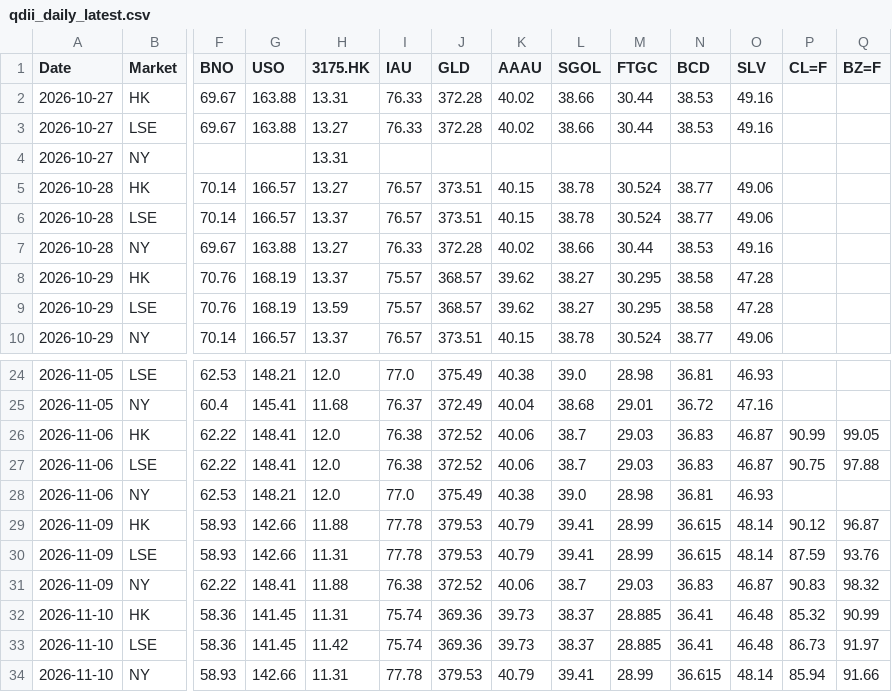
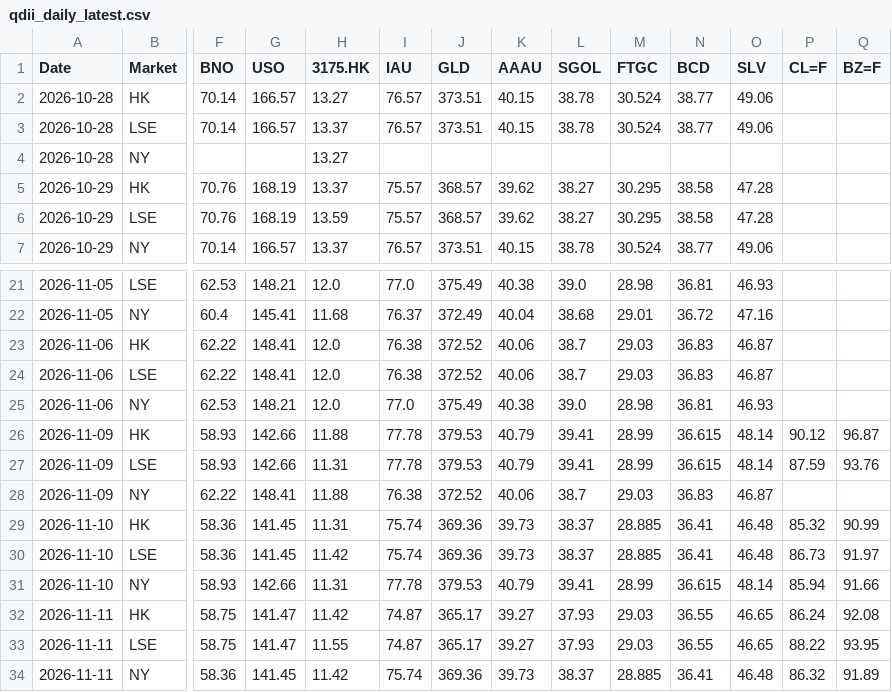
Before and after one commit to shichengchengya-web/iopv, a CSV file: output/qdii_daily_latest.csv, drawn as a sheet; only a part is shown, gaps mark what is left out; the shorter side is filled out with more unchanged rows; removed rows and columns are numbered as before the commit, all else as after; rows hold the shown columns only; the diff names each change by its address in the sheet, - before the commit and + after, or states it on an @@ line.

```diff
--- a/output/qdii_daily_latest.csv
+++ b/output/qdii_daily_latest.csv
-row 2: 2026-10-27 | HK | 69.67 | 163.88 | 13.31 | 76.33 | 372.28 | 40.02 | 38.66 | 30.44 | 38.53 | 49.16
-row 3: 2026-10-27 | LSE | 69.67 | 163.88 | 13.27 | 76.33 | 372.28 | 40.02 | 38.66 | 30.44 | 38.53 | 49.16
-row 4: 2026-10-27 | NY |  |  | 13.31
-row 7: 2026-10-28 | NY | 69.67 | 163.88 | 13.27 | 76.33 | 372.28 | 40.02 | 38.66 | 30.44 | 38.53 | 49.16
+row 4: 2026-10-28 | NY |  |  | 13.27
-P23 (CL=F): 90.99
+P23 (CL=F): (empty)
-Q23 (BZ=F): 99.05
+Q23 (BZ=F): (empty)
-P24 (CL=F): 90.75
+P24 (CL=F): (empty)
-Q24 (BZ=F): 97.88
+Q24 (BZ=F): (empty)
-P28 (CL=F): 90.83
+P28 (CL=F): (empty)
-Q28 (BZ=F): 98.32
+Q28 (BZ=F): (empty)
```
